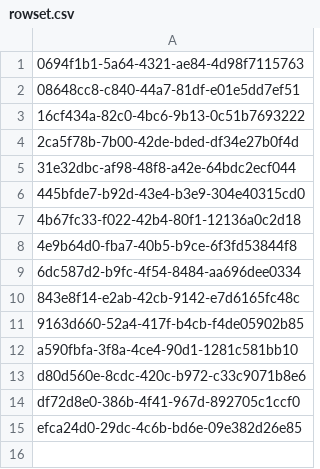
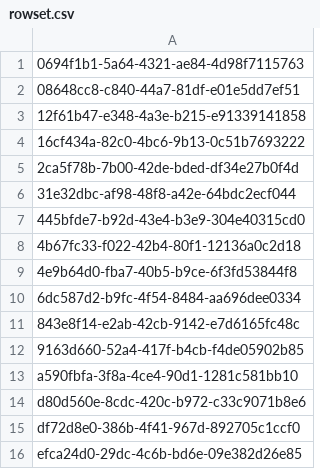
Before and after one commit to aquametalabs/aquameta, a CSV file: bundles-available/org.aquameta.core.ide/rowset.csv, drawn as a sheet; the diff names each change by its address in the sheet, - before the commit and + after, or states it on an @@ line.

```diff
--- a/bundles-available/org.aquameta.core.ide/rowset.csv
+++ b/bundles-available/org.aquameta.core.ide/rowset.csv
+row 3: 12f61b47-e348-4a3e-b215-e91339141858
```
Also changed, not shown: bundles-available/org.aquameta.core.ide/commit.csv, bundles-available/org.aquameta.core.semantics/blob.csv, 11 other files.
